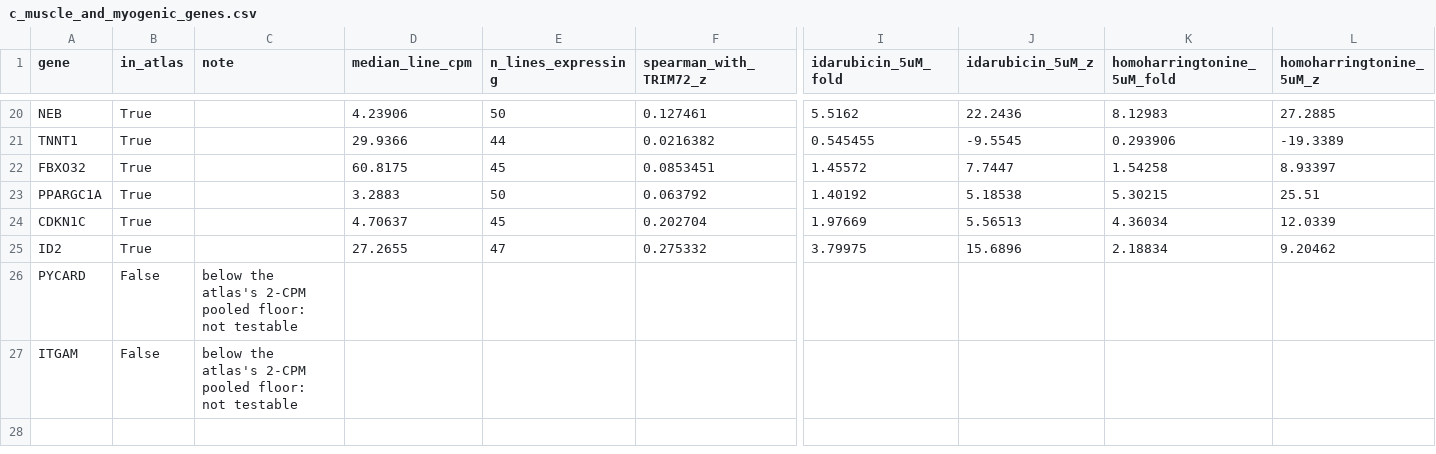
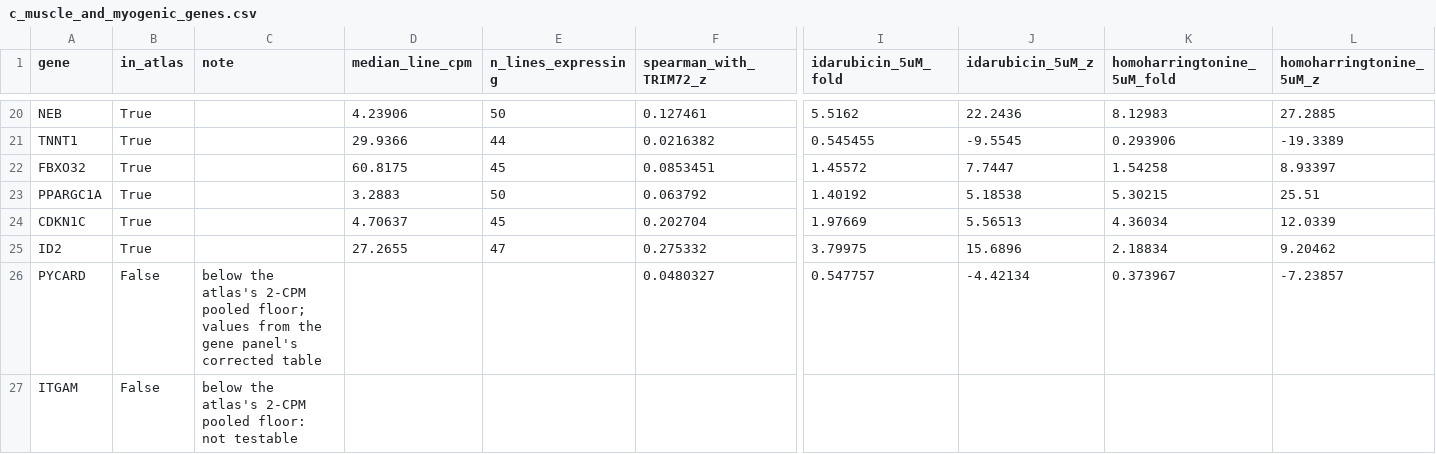
Before and after one commit to xuvictor04/Tahoe100-PseudoManual, a CSV file: mg53_p53/upstream_perturbations/tables/c_muscle_and_myogenic_genes.csv, drawn as a sheet; only a part is shown, gaps mark what is left out; the diff names each change by its address in the sheet, - before the commit and + after, or states it on an @@ line.

```diff
--- a/mg53_p53/upstream_perturbations/tables/c_muscle_and_myogenic_genes.csv
+++ b/mg53_p53/upstream_perturbations/tables/c_muscle_and_myogenic_genes.csv
-C26 (note): …2-CPM pooled floor: not testable
+C26 (note): …2-CPM pooled floor; values from the gene panel's corrected table
-F26 (spearman_with_TRIM72_z): (empty)
+F26 (spearman_with_TRIM72_z): 0.0480327
-I26 (idarubicin_5uM_fold): (empty)
+I26 (idarubicin_5uM_fold): 0.547757
-J26 (idarubicin_5uM_z): (empty)
+J26 (idarubicin_5uM_z): -4.42134
-K26 (homoharringtonine_5uM_fold): (empty)
+K26 (homoharringtonine_5uM_fold): 0.373967
-L26 (homoharringtonine_5uM_z): (empty)
+L26 (homoharringtonine_5uM_z): -7.23857
```
Also changed, not shown: mg53_p53/upstream_perturbations/tables/b_TRIM72_class_enrichment_compound_level.csv, mg53_p53/upstream_perturbations/tables/b_TRIM72_class_enrichment_drugdose_level.csv, 41 other files.
